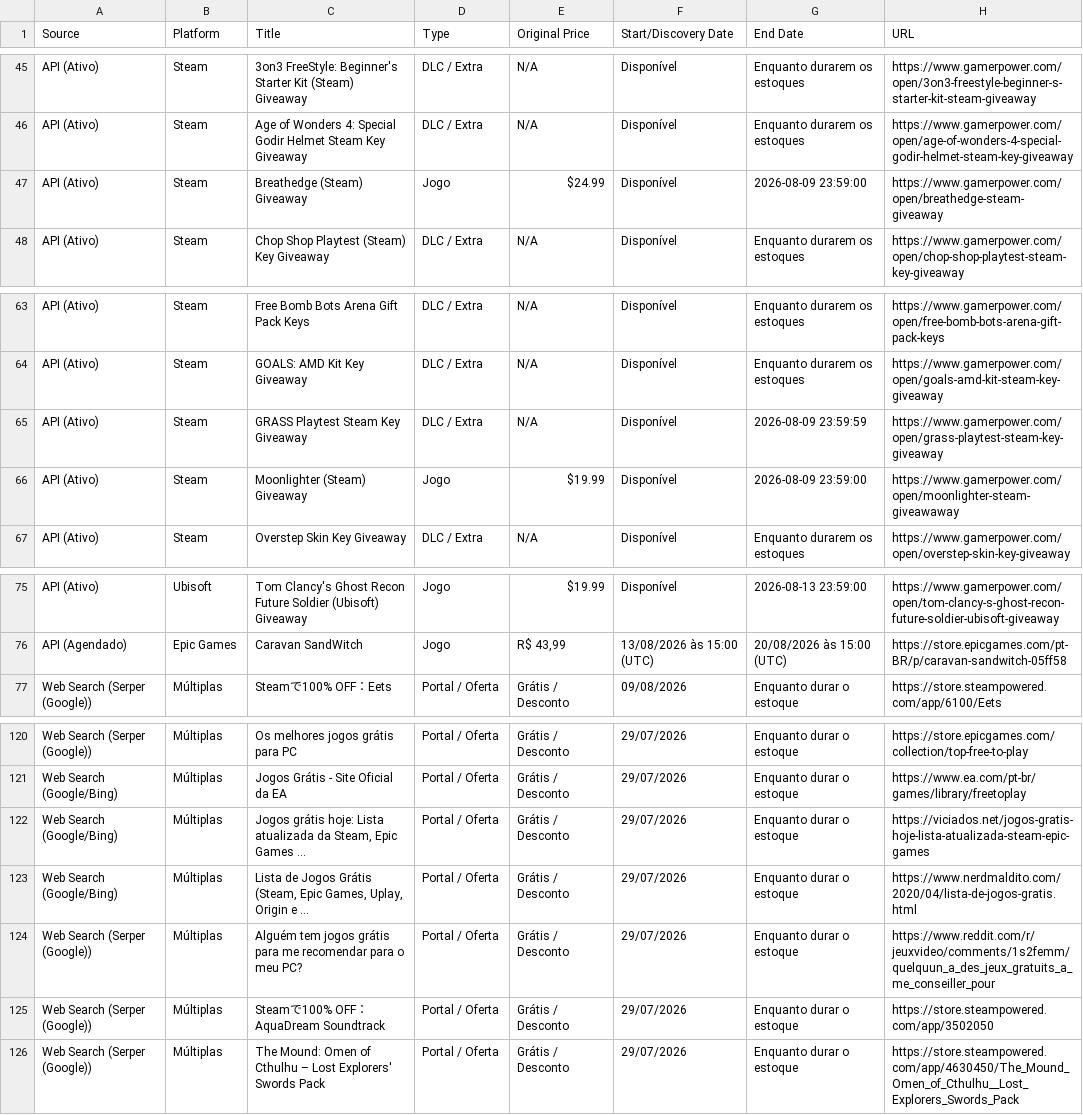
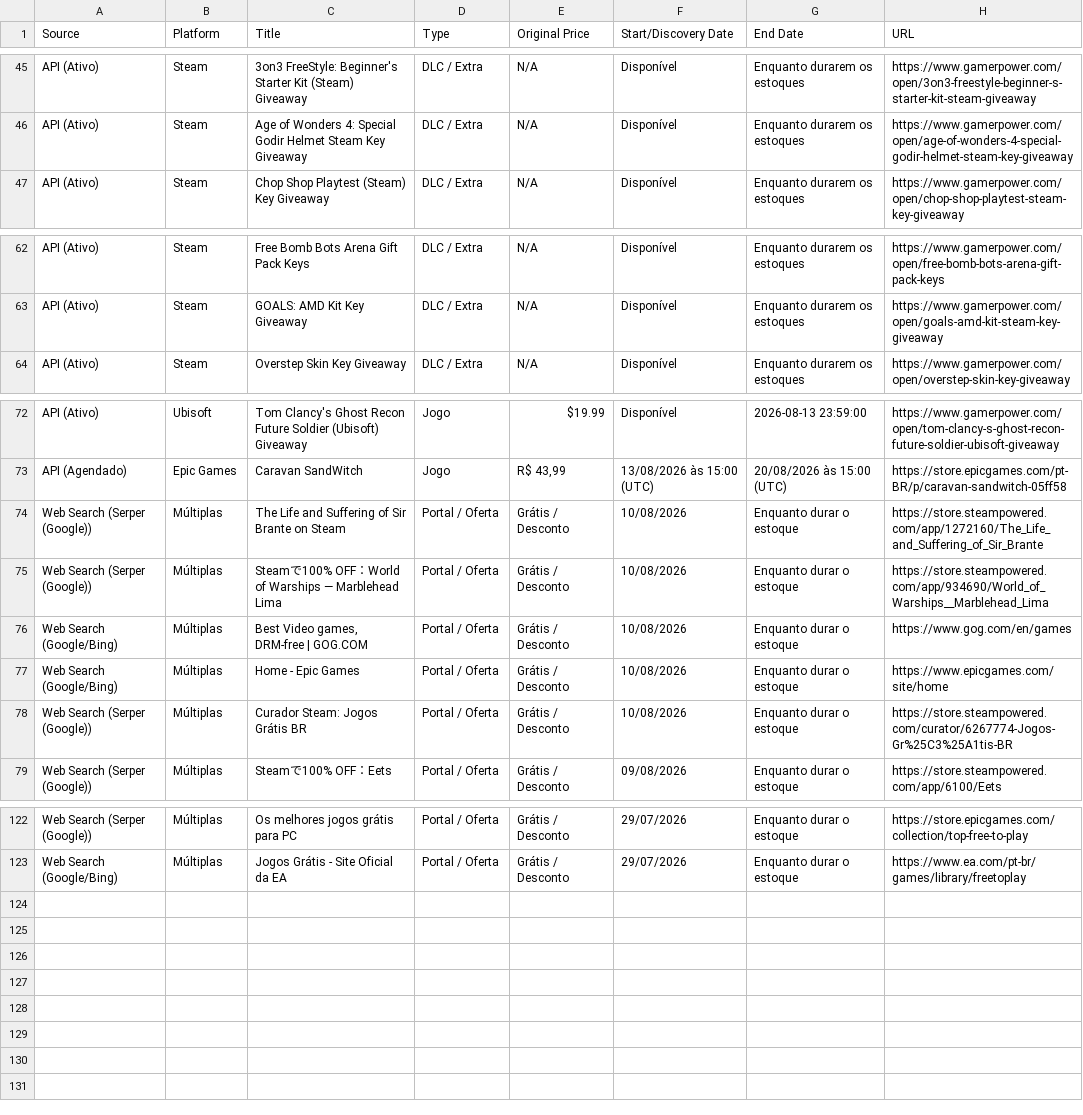
Before and after one commit to yuriluna85/games-for-free, a CSV file: games_data.csv, drawn as a sheet; only a part is shown, gaps mark what is left out.

```diff
--- a/games_data.csv
+++ b/games_data.csv
@@ -46,3 +46,2 @@ API (Ativo),Steam,3on3 FreeStyle: Beginner's Starter Kit (Steam) Giveaway,DLC /
 API (Ativo),Steam,Age of Wonders 4: Special Godir Helmet Steam Key Giveaway,DLC / Extra,N/A,Disponível,Enquanto durarem os estoques,https://www.gamerpower.com/open/age-of-wonders-4-special-godir-helmet-steam-key-giveaway
-API (Ativo),Steam,Breathedge (Steam) Giveaway,Jogo,$24.99,Disponível,2026-08-09 23:59:00,https://www.gamerpower.com/open/breathedge-steam-giveaway
 API (Ativo),Steam,Chop Shop Playtest (Steam) Key Giveaway,DLC / Extra,N/A,Disponível,Enquanto durarem os estoques,https://www.gamerpower.com/open/chop-shop-playtest-steam-key-giveaway
@@ -64,4 +63,2 @@ API (Ativo),Steam,Free Bomb Bots Arena Gift Pack Keys,DLC / Extra,N/A,Disponíve
 API (Ativo),Steam,GOALS: AMD Kit Key Giveaway,DLC / Extra,N/A,Disponível,Enquanto durarem os estoques,https://www.gamerpower.com/open/goals-amd-kit-steam-key-giveaway
-API (Ativo),Steam,GRASS Playtest Steam Key Giveaway,DLC / Extra,N/A,Disponível,2026-08-09 23:59:59,https://www.gamerpower.com/open/grass-playtest-steam-key-giveaway
-API (Ativo),Steam,Moonlighter (Steam) Giveaway,Jogo,$19.99,Disponível,2026-08-09 23:59:00,https://www.gamerpower.com/open/moonlighter-steam-giveawaway
 API (Ativo),Steam,Overstep Skin Key Giveaway,DLC / Extra,N/A,Disponível,Enquanto durarem os estoques,https://www.gamerpower.com/open/overstep-skin-key-giveaway
@@ -76,2 +73,7 @@ API (Ativo),Ubisoft,Tom Clancy's Ghost Recon Future Soldier (Ubisoft) Giveaway,J
 API (Agendado),Epic Games,Caravan SandWitch,Jogo,"R$ 43,99",13/08/2026 às 15:00 (UTC),20/08/2026 às 15:00 (UTC),https://store.epicgames.com/pt-BR/p/caravan-sandwitch-05ff58
+Web Search (Serper (Google)),Múltiplas,The Life and Suffering of Sir Brante on Steam,Portal / Oferta,Grátis / Desconto,10/08/2026,Enquanto durar o estoque,https://store.steampowered.com/app/1272160/The_Life_and_Suffering_of_Sir_Brante
+Web Search (Serper (Google)),Múltiplas,Steamで100% OFF：World of Warships — Marblehead Lima,Portal / Oferta,Grátis / Desconto,10/08/2026,Enquanto durar o estoque,https://store.steampowered.com/app/934690/World_of_Warships__Marblehead_Lima
+Web Search (Google/Bing),Múltiplas,"Best Video games, DRM-free | GOG.COM",Portal / Oferta,Grátis / Desconto,10/08/2026,Enquanto durar o estoque,https://www.gog.com/en/games
+Web Search (Google/Bing),Múltiplas,Home - Epic Games,Portal / Oferta,Grátis / Desconto,10/08/2026,Enquanto durar o estoque,https://www.epicgames.com/site/home
+Web Search (Serper (Google)),Múltiplas,Curador Steam: Jogos Grátis BR,Portal / Oferta,Grátis / Desconto,10/08/2026,Enquanto durar o estoque,https://store.steampowered.com/curator/6267774-Jogos-Gr%25C3%25A1tis-BR
 Web Search (Serper (Google)),Múltiplas,Steamで100% OFF：Eets,Portal / Oferta,Grátis / Desconto,09/08/2026,Enquanto durar o estoque,https://store.steampowered.com/app/6100/Eets
@@ -121,6 +123 @@ Web Search (Serper (Google)),Múltiplas,Os melhores jogos grátis para PC,Portal
 Web Search (Google/Bing),Múltiplas,Jogos Grátis - Site Oficial da EA,Portal / Oferta,Grátis / Desconto,29/07/2026,Enquanto durar o estoque,https://www.ea.com/pt-br/games/library/freetoplay
-Web Search (Google/Bing),Múltiplas,"Jogos grátis hoje: Lista atualizada da Steam, Epic Games ...",Portal / Oferta,Grátis / Desconto,29/07/2026,Enquanto durar o estoque,https://viciados.net/jogos-gratis-hoje-lista-atualizada-steam-epic-games
-Web Search (Google/Bing),Múltiplas,"Lista de Jogos Grátis (Steam, Epic Games, Uplay, Origin e ...",Portal / Oferta,Grátis / Desconto,29/07/2026,Enquanto durar o estoque,https://www.nerdmaldito.com/2020/04/lista-de-jogos-gratis.html
-Web Search (Serper (Google)),Múltiplas,Alguém tem jogos grátis para me recomendar para o meu PC?,Portal / Oferta,Grátis / Desconto,29/07/2026,Enquanto durar o estoque,https://www.reddit.com/r/jeuxvideo/comments/1s2femm/quelquun_a_des_jeux_gratuits_a_me_conseiller_pour
-Web Search (Serper (Google)),Múltiplas,Steamで100% OFF：AquaDream Soundtrack,Portal / Oferta,Grátis / Desconto,29/07/2026,Enquanto durar o estoque,https://store.steampowered.com/app/3502050
-Web Search (Serper (Google)),Múltiplas,The Mound: Omen of Cthulhu – Lost Explorers' Swords Pack,Portal / Oferta,Grátis / Desconto,29/07/2026,Enquanto durar o estoque,https://store.steampowered.com/app/4630450/The_Mound_Omen_of_Cthulhu__Lost_Explorers_Swords_Pack
```
Also changed, not shown: 3 other files.
